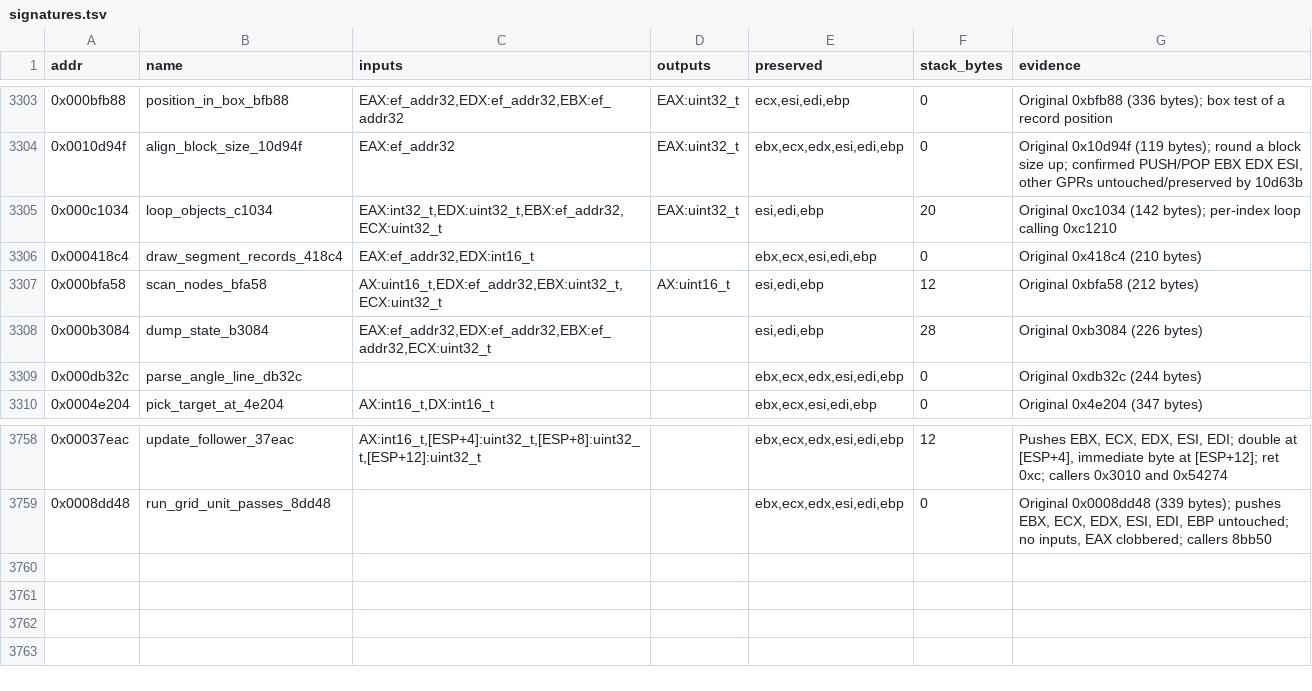
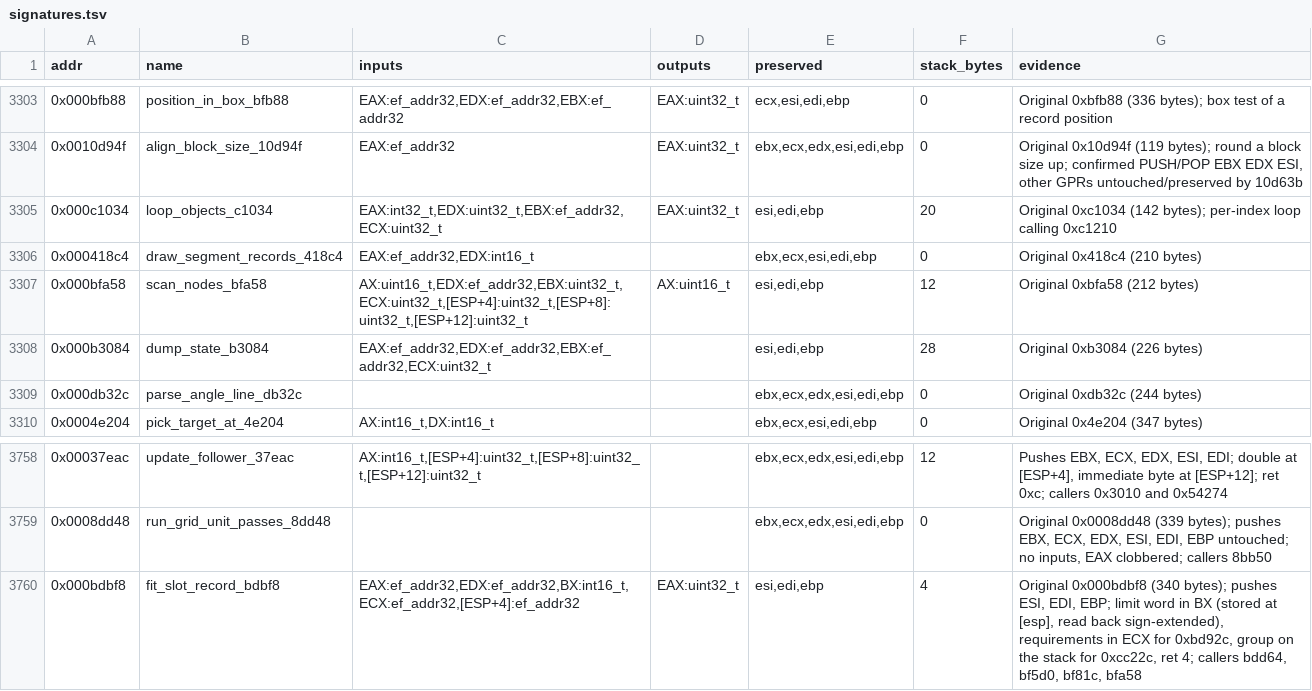
Before and after one commit to Grumbel/ef2000-port, a TSV file: decomp/symbols/signatures.tsv, drawn as a sheet; only a part is shown, gaps mark what is left out.

```diff
--- a/decomp/symbols/signatures.tsv
+++ b/decomp/symbols/signatures.tsv
@@ -3306,3 +3306,3 @@ addr	name	inputs	outputs	preserved	stack_bytes	evidence
 0x000418c4	draw_segment_records_418c4	EAX:ef_addr32,EDX:int16_t		ebx,ecx,esi,edi,ebp	0	Original 0x418c4 (210 bytes)
-0x000bfa58	scan_nodes_bfa58	AX:uint16_t,EDX:ef_addr32,EBX:uint32_t,ECX:uint32_t	AX:uint16_t	esi,edi,ebp	12	Original 0xbfa58 (212 bytes)
+0x000bfa58	scan_nodes_bfa58	AX:uint16_t,EDX:ef_addr32,EBX:uint32_t,ECX:uint32_t,[ESP+4]:uint32_t,[ESP+8]:uint32_t,[ESP+12]:uint32_t	AX:uint16_t	esi,edi,ebp	12	Original 0xbfa58 (212 bytes)
 0x000b3084	dump_state_b3084	EAX:ef_addr32,EDX:ef_addr32,EBX:ef_addr32,ECX:uint32_t		esi,edi,ebp	28	Original 0xb3084 (226 bytes)
@@ -3759 +3759,2 @@ addr	name	inputs	outputs	preserved	stack_bytes	evidence
 0x0008dd48	run_grid_unit_passes_8dd48			ebx,ecx,edx,esi,edi,ebp	0	Original 0x0008dd48 (339 bytes); pushes EBX, ECX, EDX, ESI, EDI, EBP untouched; no inputs, EAX clobbered; callers 8bb50
+0x000bdbf8	fit_slot_record_bdbf8	EAX:ef_addr32,EDX:ef_addr32,BX:int16_t,ECX:ef_addr32,[ESP+4]:ef_addr32	EAX:uint32_t	esi,edi,ebp	4	Original 0x000bdbf8 (340 bytes); pushes ESI, EDI, EBP; limit word in BX (stored at [esp], read back sign-extended), requirements in ECX for 0xbd92c, group on the stack for 0xcc22c, ret 4; callers bdd64, bf5d0, bf81c, bfa58
```
Also changed, not shown: decomp/symbols/functions.tsv, decomp/symbols/hybrid-exclude.tsv, 5 other files.
